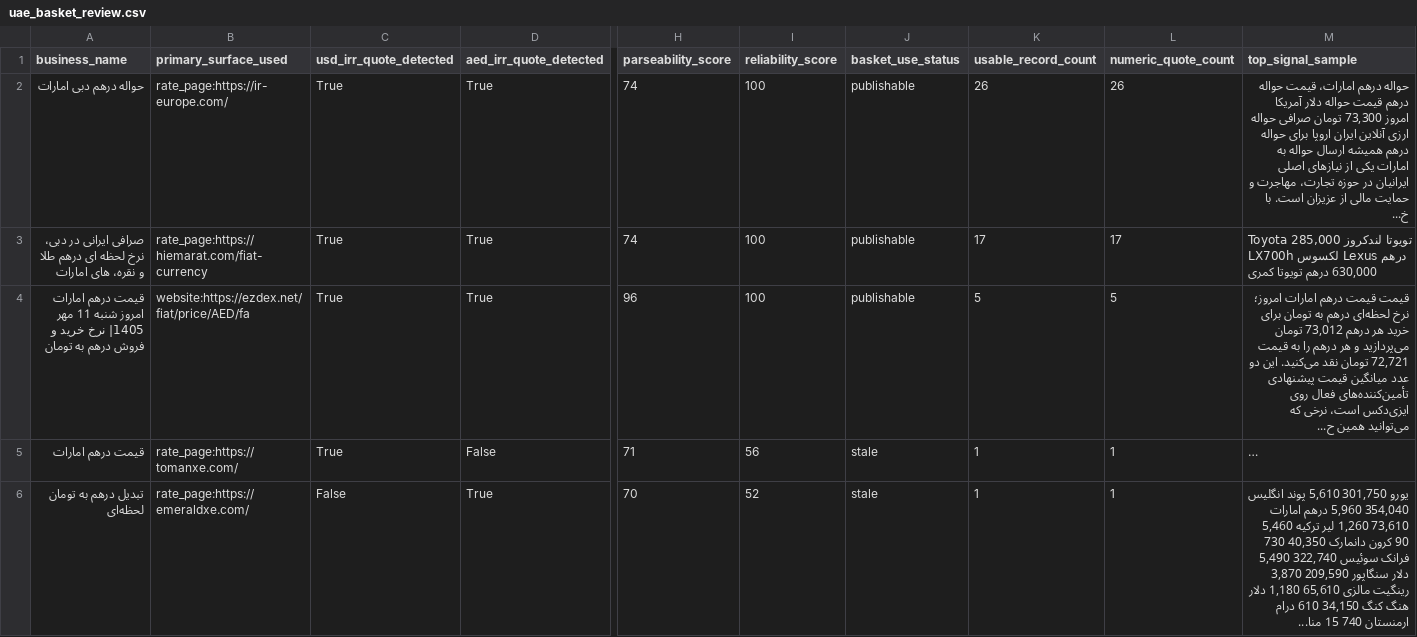
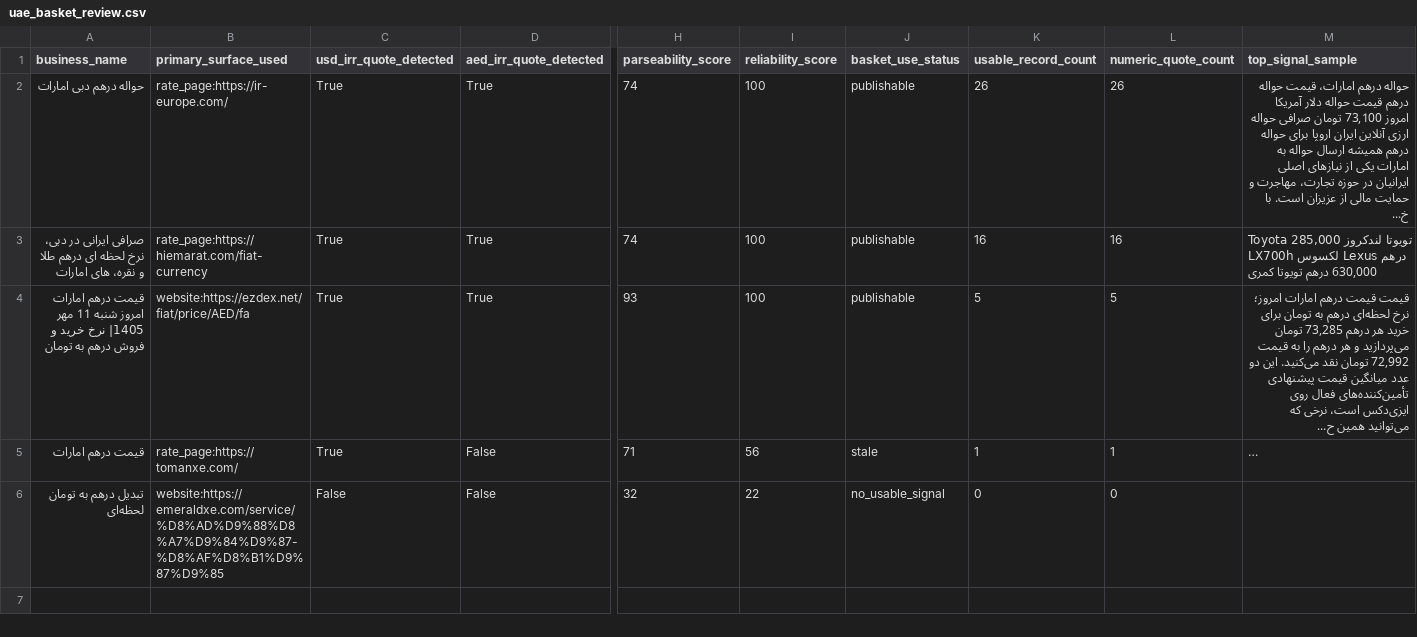
Before and after one commit to KevinMehrabi/rialwatch, a CSV file: survey_outputs/uae_basket_review.csv, drawn as a sheet; only a part is shown, gaps mark what is left out; long unchanged cells end in …; the diff names each change by its address in the sheet, - before the commit and + after, or states it on an @@ line.

```diff
--- a/survey_outputs/uae_basket_review.csv
+++ b/survey_outputs/uae_basket_review.csv
-M2 (top_signal_sample): …آمریکا امروز 73,300 تومان صرافی…
+M2 (top_signal_sample): …آمریکا امروز 73,100 تومان صرافی…
-K3 (usable_record_count): 17
+K3 (usable_record_count): 16
-L3 (numeric_quote_count): 17
+L3 (numeric_quote_count): 16
-H4 (parseability_score): 96
+H4 (parseability_score): 93
-M4 (top_signal_sample): …هر درهم 73,012 تومان می‌پردازید و هر درهم را به قیمت 72,721 تومان نقد…
+M4 (top_signal_sample): …هر درهم 73,285 تومان می‌پردازید و هر درهم را به قیمت 72,992 تومان نقد…
-B6 (primary_surface_used): rate_page:https://emeraldxe.com/
+B6 (primary_surface_used): website:https://emeraldxe.com/service/%D8%AD%D9%88%D8%A7%D9%84%D9%87-%D8%AF%D8%B1%D9%87%D9%85
-D6 (aed_irr_quote_detected): True
+D6 (aed_irr_quote_detected): False
-H6 (parseability_score): 70
+H6 (parseability_score): 32
-I6 (reliability_score): 52
+I6 (reliability_score): 22
-J6 (basket_use_status): stale
+J6 (basket_use_status): no_usable_signal
-K6 (usable_record_count): 1
+K6 (usable_record_count): 0
-L6 (numeric_quote_count): 1
+L6 (numeric_quote_count): 0
-M6 (top_signal_sample): یورو 301,750 5,610 پوند انگلیس 354,040 5,960 درهم امارات 73,610 1,260 لیر ترکیه 5,460 90 کرون دانمارک 40,350 730 فرانک سوئیس 322,740 5,490 دلار سنگاپور 209,590 3,870 رینگیت مالزی 65,610 1,180 دلار هنگ کنگ 34,150 610 درام ارمنستان 740 15 منا...
+M6 (top_signal_sample): (empty)
```
Also changed, not shown: survey_outputs/regional_fx_board_candidates.csv, survey_outputs/regional_market_signal_candidates.csv, 19 other files.
